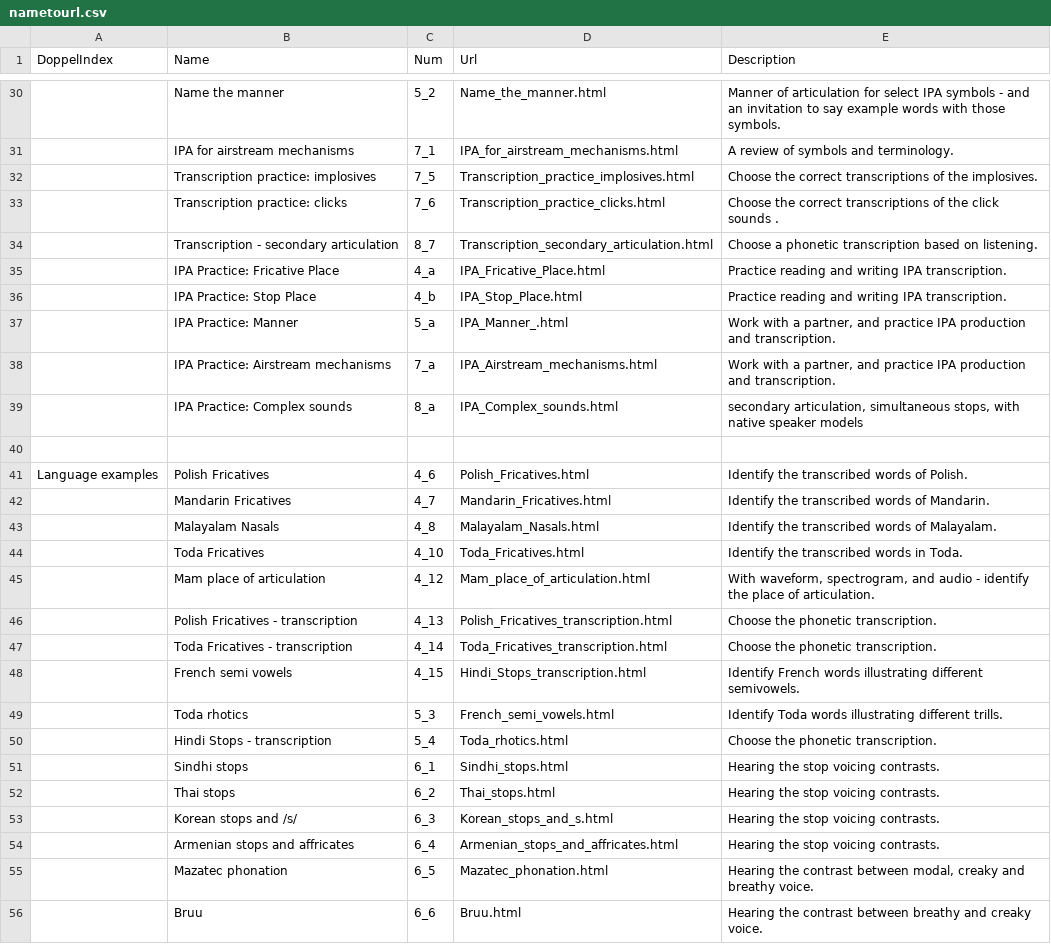
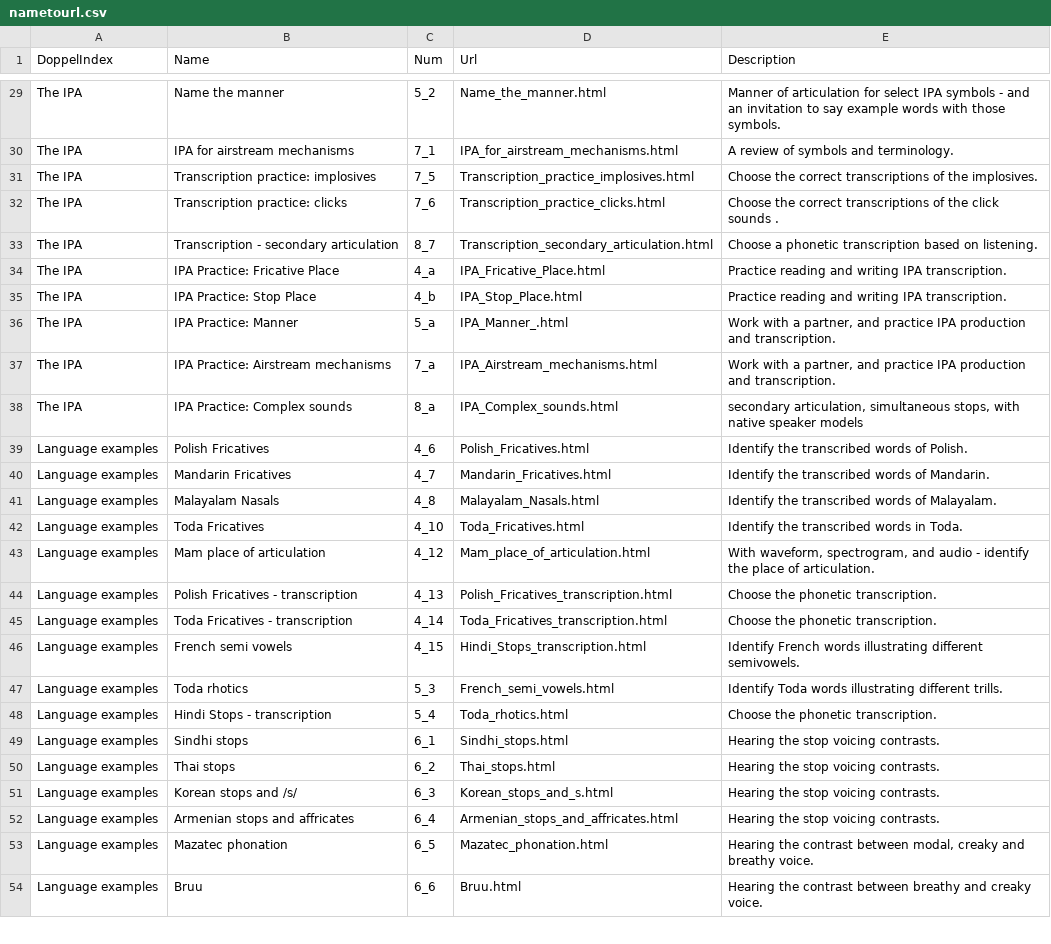
Before and after one commit to PhonWork/phonwork, a CSV file: scripts/nametourl.csv, drawn as a sheet; only a part is shown, gaps mark what is left out; removed rows and columns are numbered as before the commit, all else as after; the diff covers the shown part only; the diff names each change by its address in the sheet, - before the commit and + after, or states it on an @@ line.

```diff
--- a/scripts/nametourl.csv
+++ b/scripts/nametourl.csv
-A29:A38 (DoppelIndex): (empty)
+A29:A38 (DoppelIndex): The IPA
-row 40: (empty)
-A40:A54 (DoppelIndex): (empty)
+A40:A54 (DoppelIndex): Language examples
```
Also changed, not shown: 8 removed rows and 56 edited cells elsewhere in this file, 15 other files.
